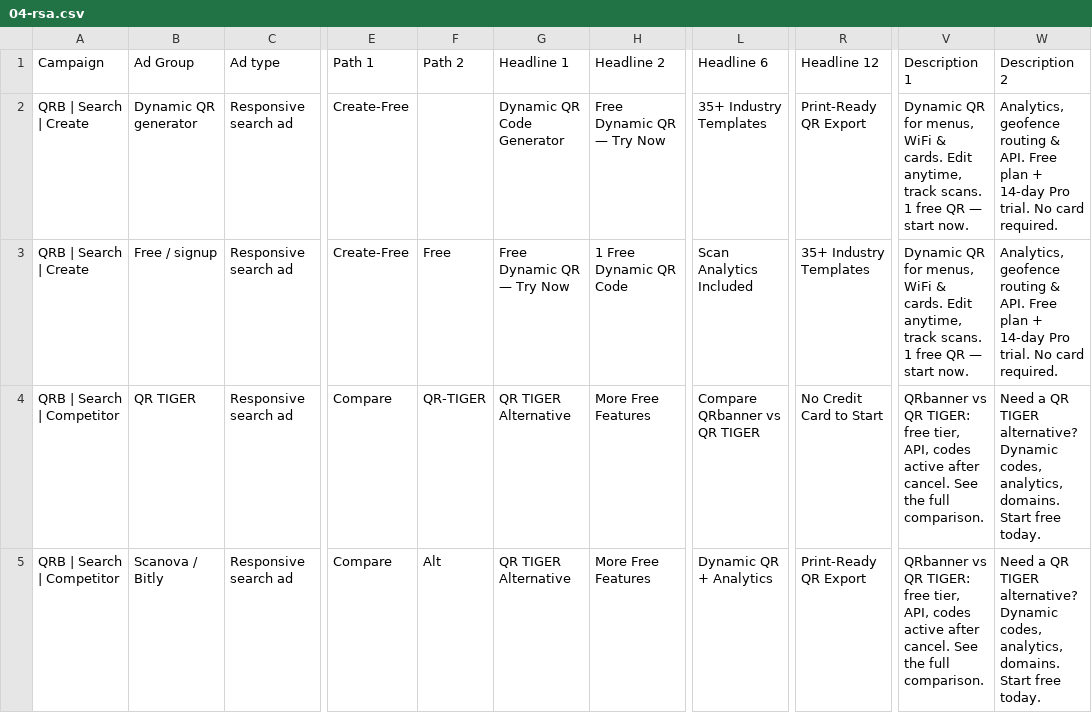
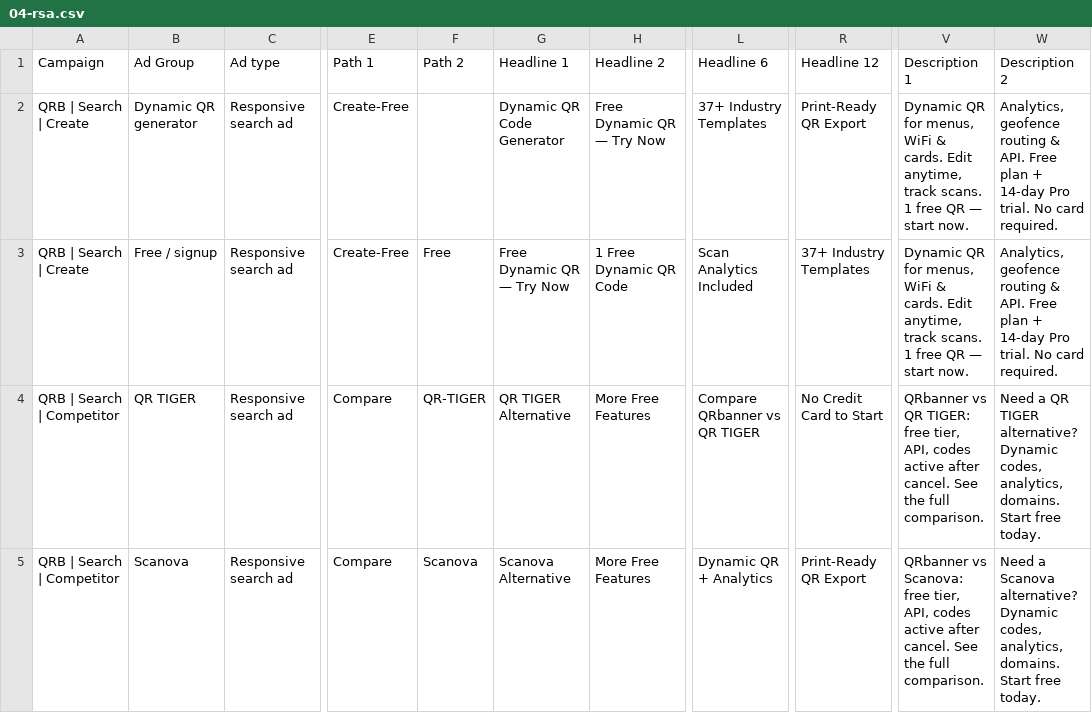
Before and after one commit to diqbird/Qrbanner, a CSV file: marketing/google-ads/editor-csv/04-rsa.csv, drawn as a sheet; only a part is shown, gaps mark what is left out; the diff covers the shown part only; the diff names each change by its address in the sheet, - before the commit and + after, or states it on an @@ line.

```diff
--- a/marketing/google-ads/editor-csv/04-rsa.csv
+++ b/marketing/google-ads/editor-csv/04-rsa.csv
-L2 (Headline 6): 35+ Industry Templates
+L2 (Headline 6): 37+ Industry Templates
-R3 (Headline 12): 35+ Industry Templates
+R3 (Headline 12): 37+ Industry Templates
-B5 (Ad Group): Scanova / Bitly
+B5 (Ad Group): Scanova
-F5 (Path 2): Alt
+F5 (Path 2): Scanova
-G5 (Headline 1): QR TIGER Alternative
+G5 (Headline 1): Scanova Alternative
-V5 (Description 1): QRbanner vs QR TIGER: free tier,…
+V5 (Description 1): QRbanner vs Scanova: free tier,…
-W5 (Description 2): Need a QR TIGER alternative? Dynamic…
+W5 (Description 2): Need a Scanova alternative? Dynamic…
```
Also changed, not shown: 1 added row and 1 edited cell elsewhere in this file, marketing/google-ads/editor-csv-de/06-sitelinks.csv, marketing/google-ads/editor-csv-de/07-callouts.csv, 15 other files.
